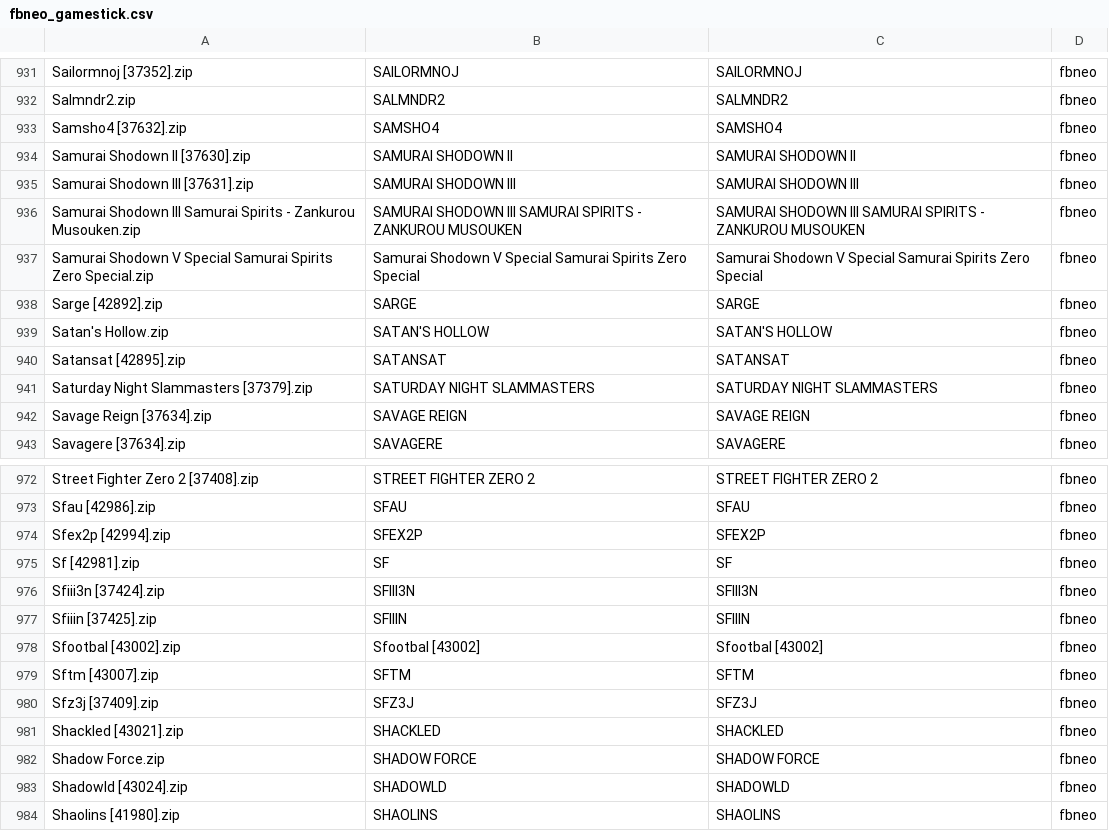
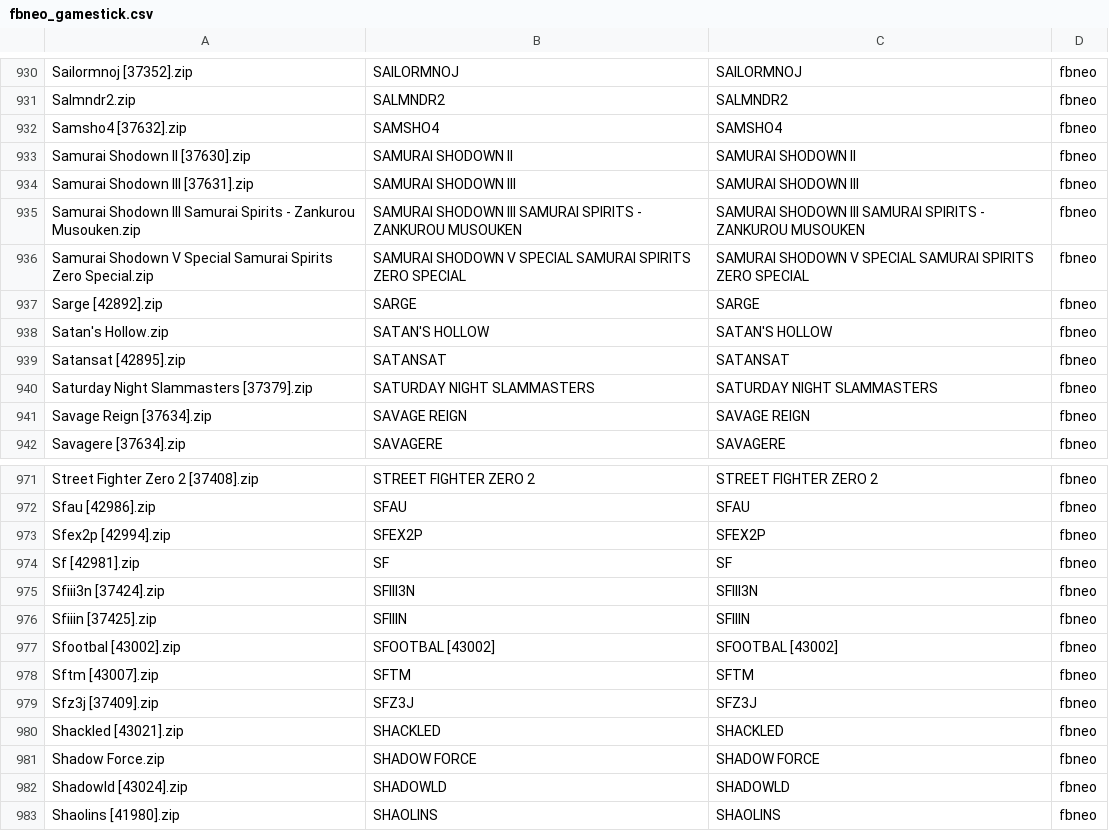
Before and after one commit to jcempro/retrodata, a CSV file: roms/fbneo/fbneo_gamestick.csv, drawn as a sheet; only a part is shown, gaps mark what is left out; the diff covers the shown part only.

```diff
--- a/roms/fbneo/fbneo_gamestick.csv
+++ b/roms/fbneo/fbneo_gamestick.csv
@@ -936,3 +935,3 @@
 "Samurai Shodown III Samurai Spirits - Zankurou Musouken.zip","SAMURAI SHODOWN III SAMURAI SPIRITS - ZANKUROU MUSOUKEN","SAMURAI SHODOWN III SAMURAI SPIRITS - ZANKUROU MUSOUKEN","fbneo",
-"Samurai Shodown V Special Samurai Spirits Zero Special.zip","Samurai Shodown V Special Samurai Spirits Zero Special","Samurai Shodown V Special Samurai Spirits Zero Special","fbneo",
+"Samurai Shodown V Special Samurai Spirits Zero Special.zip","SAMURAI SHODOWN V SPECIAL SAMURAI SPIRITS ZERO SPECIAL","SAMURAI SHODOWN V SPECIAL SAMURAI SPIRITS ZERO SPECIAL","fbneo",
 "Sarge [42892].zip","SARGE","SARGE","fbneo",
@@ -977,3 +976,3 @@
 "Sfiiin [37425].zip","SFIIIN","SFIIIN","fbneo",
-"Sfootbal [43002].zip","Sfootbal [43002]","Sfootbal [43002]","fbneo",
+"Sfootbal [43002].zip","SFOOTBAL [43002]","SFOOTBAL [43002]","fbneo",
 "Sftm [43007].zip","SFTM","SFTM","fbneo",
```
Also changed, not shown: 1 added row, 1 removed row and 24 edited cells elsewhere in this file, 2 other files.
